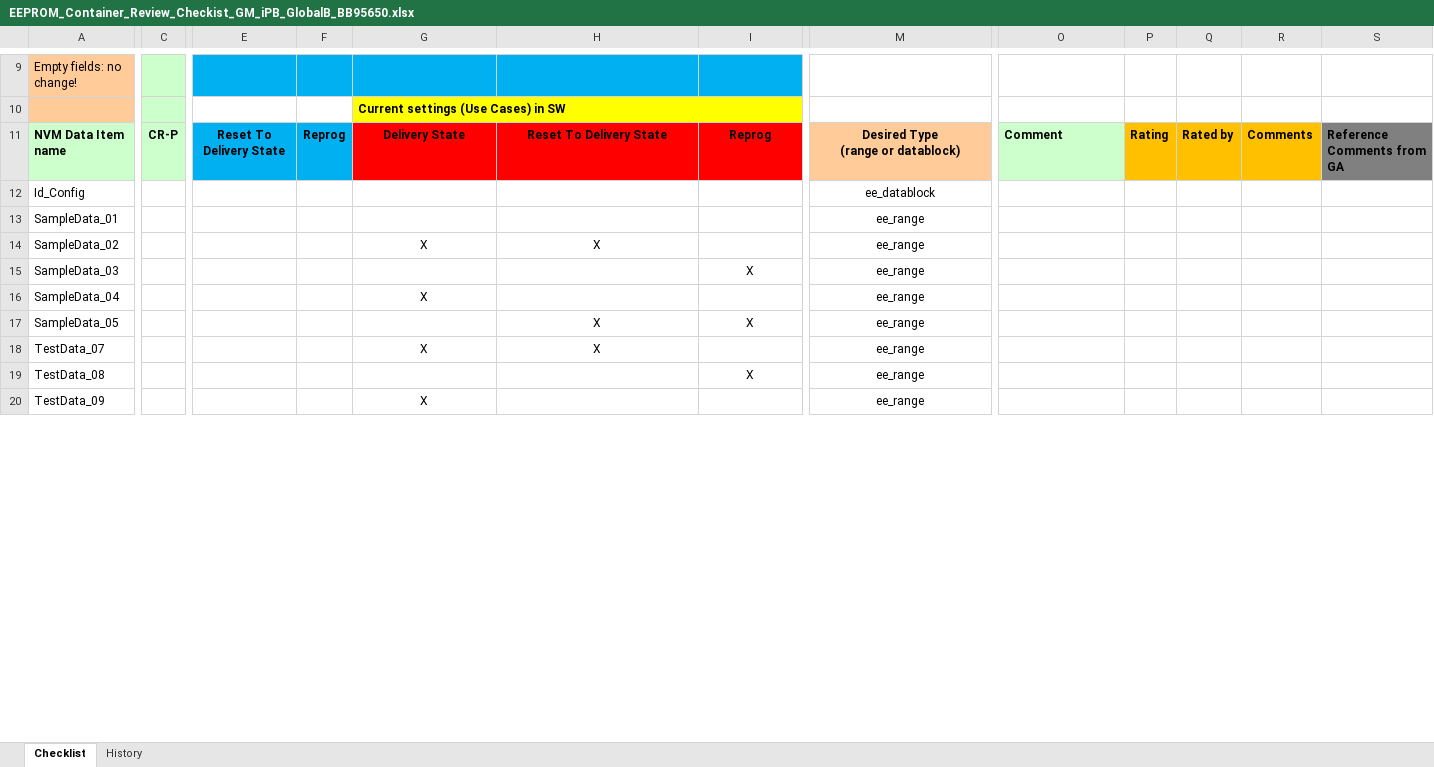
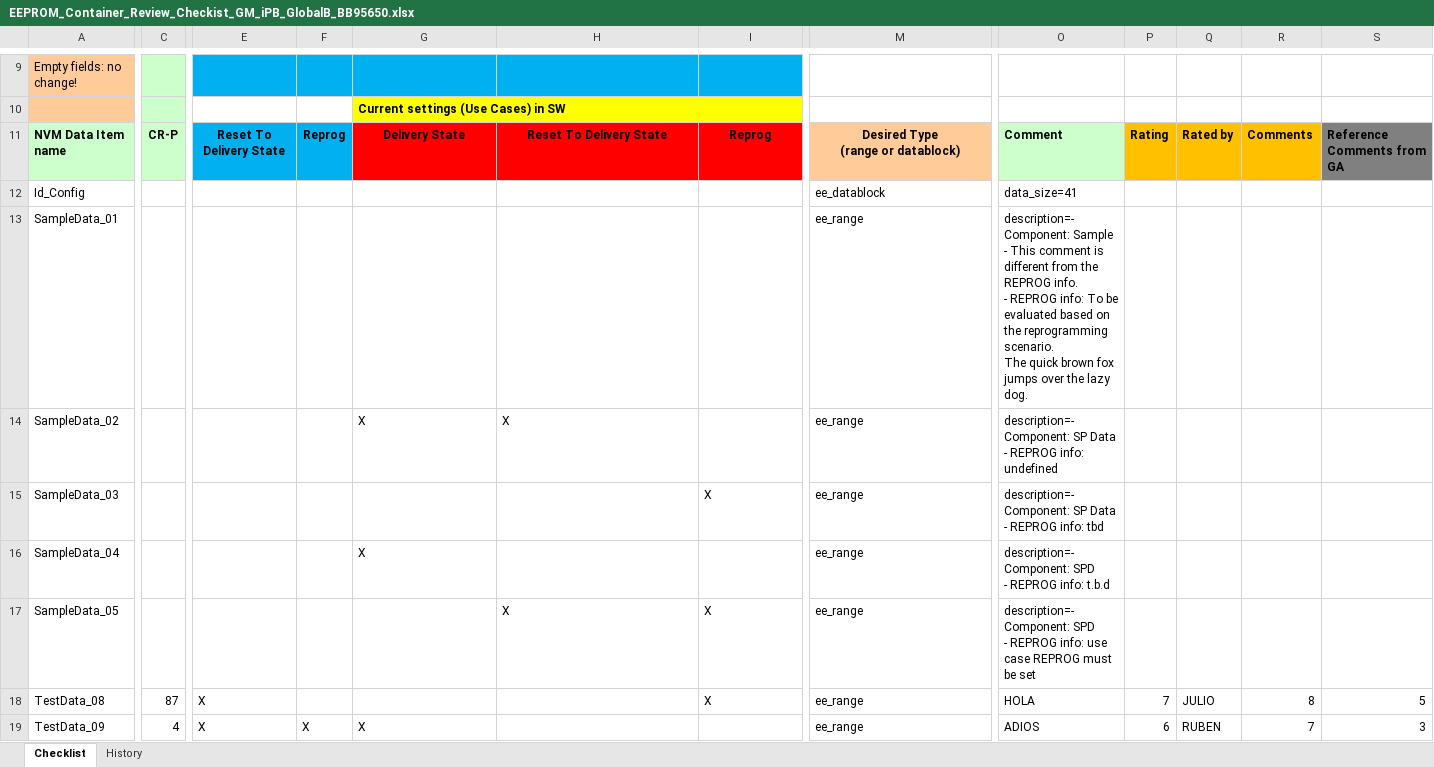
Before and after one commit to julioalmadaf/BOSCH-EEPROM-REPORT-GENERATOR, an Excel workbook: program/EEPROM_Container_Review_Checkist_GM_iPB_GlobalB_BB95650.xlsx, sheet Checklist, drawn as a sheet; only a part is shown, gaps mark what is left out; values as stored, in another font and other column widths than the file's, no borders; conditional formats not drawn; removed rows and columns are numbered as before the commit, all else as after; rows hold the shown columns only; ↵ is a line break in a cell; the diff covers the shown part only; the diff names each change by its address in the sheet, - before the commit and + after, or states it on an @@ line.

```diff
--- a/program/EEPROM_Container_Review_Checkist_GM_iPB_GlobalB_BB95650.xlsx (sheet Checklist)
+++ b/program/EEPROM_Container_Review_Checkist_GM_iPB_GlobalB_BB95650.xlsx (sheet Checklist)
-M12:M17 alignment: center
+M12:M17 alignment: left
-O12: (empty)
+O12: data_size=41
-O13: (empty)
+O13: description=- Component: Sample ↵ - This comment is different from the REPROG info. ↵ - REPROG info: To be evaluated based on the reprogramming scenario. ↵ The quick brown fox jumps over the lazy dog.
-G14:H14 alignment: center
+G14:H14 alignment: left
-O14: (empty)
+O14: description=- Component: SP Data ↵ - REPROG info: undefined
-I15 alignment: center
+I15 alignment: left
-O15: (empty)
+O15: description=- Component: SP Data ↵ - REPROG info: tbd
-G16 alignment: center
+G16 alignment: left
-O16: (empty)
+O16: description=- Component: SPD ↵ - REPROG info: t.b.d
-H17:I17 alignment: center
+H17:I17 alignment: left
-O17: (empty)
+O17: description=- Component: SPD ↵ - REPROG info: use case REPROG must be set
-row 18: TestData_07 |  |  |  | X | X |  | ee_range
-C18: (empty)
+C18: 87
-E18:E19: (empty)
+E18:E19: X
-I18 alignment: center
+I18 alignment: left
-M18:M19 alignment: center
+M18:M19 alignment: left
-O18: (empty)
+O18: HOLA
-P18: (empty)
+P18: 7
-Q18: (empty)
+Q18: JULIO
-R18: (empty)
+R18: 8
-S18: (empty)
+S18: 5
-C19: (empty)
+C19: 4
-F19: (empty)
+F19: X
-G19 alignment: center
+G19 alignment: left
-O19: (empty)
+O19: ADIOS
-P19: (empty)
+P19: 6
-Q19: (empty)
+Q19: RUBEN
-R19: (empty)
+R19: 7
-S19: (empty)
+S19: 3
```
Also changed, not shown: 1 added row, 30 edited cells and cell formats elsewhere in this sheet, program/EEPROM_Container_Review_Checkist_GM_iPB_GlobalB_BB95659.xlsx, program/EEPROM_Container_Review_Template.xlsx, 2 other files.
